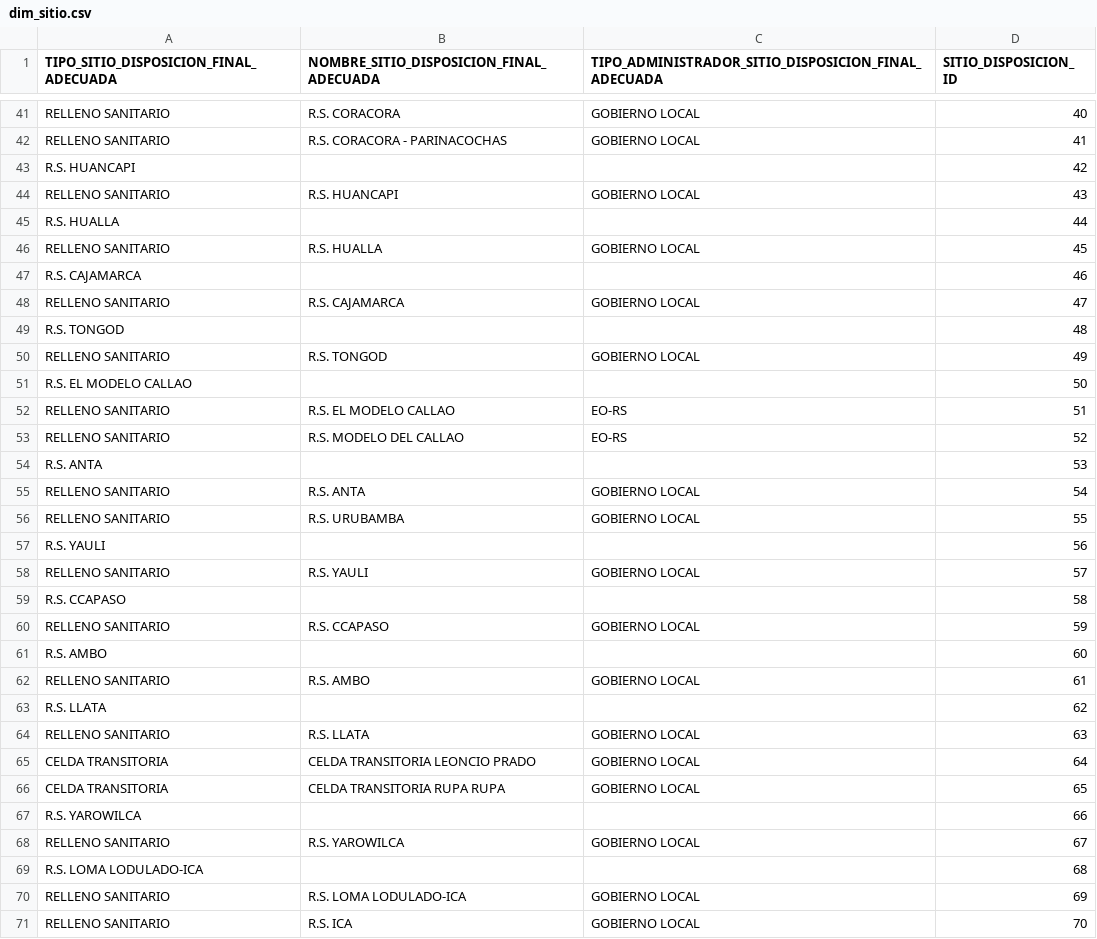
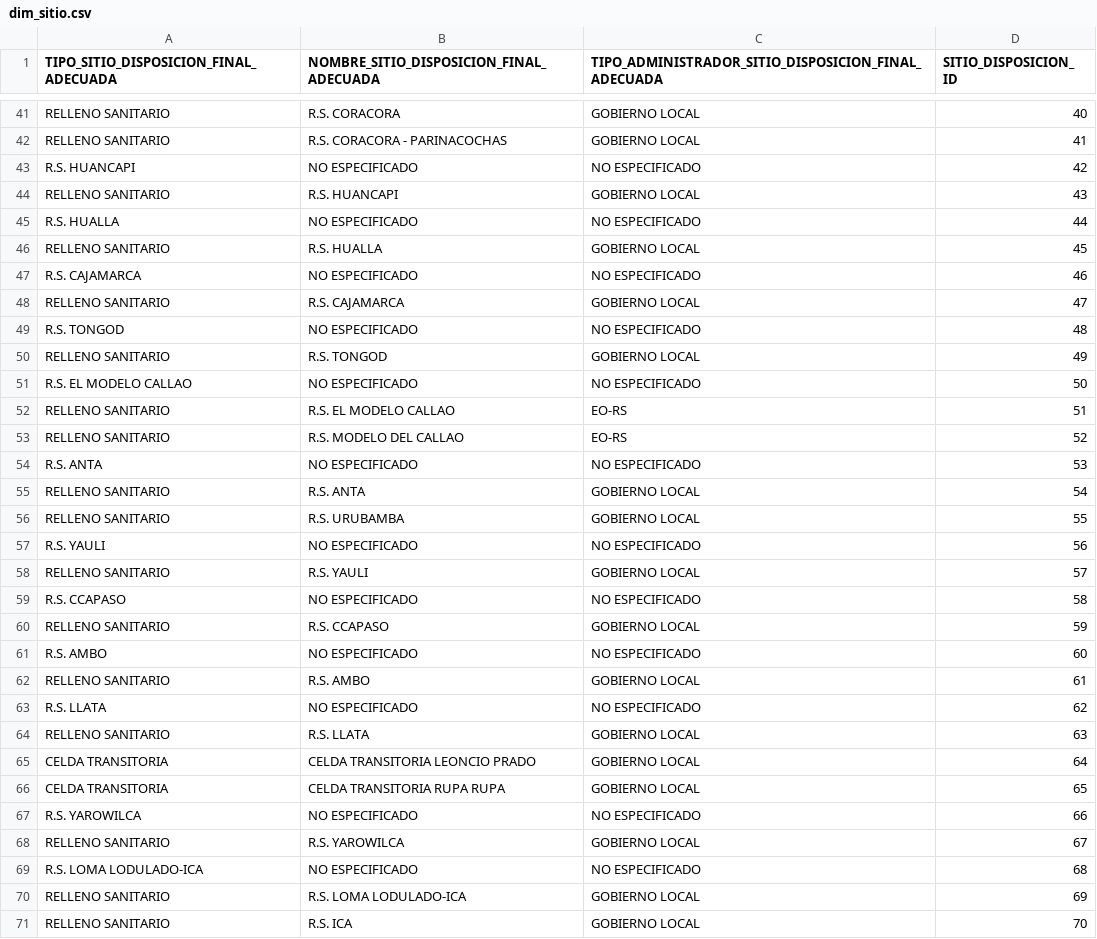
Before and after one commit to FabianCastillo12/etl-residuos, a CSV file: dim_sitio.csv, drawn as a sheet; only a part is shown, gaps mark what is left out; the diff covers the shown part only.

Commit message:
dim_sitio corregido

```diff
--- a/dim_sitio.csv
+++ b/dim_sitio.csv
@@ -42,23 +42,23 @@ RELLENO SANITARIO,R.S. CORACORA,GOBIERNO LOCAL,40
 RELLENO SANITARIO,R.S. CORACORA - PARINACOCHAS,GOBIERNO LOCAL,41
-R.S. HUANCAPI,,,42
+R.S. HUANCAPI,NO ESPECIFICADO,NO ESPECIFICADO,42
 RELLENO SANITARIO,R.S. HUANCAPI,GOBIERNO LOCAL,43
-R.S. HUALLA,,,44
+R.S. HUALLA,NO ESPECIFICADO,NO ESPECIFICADO,44
 RELLENO SANITARIO,R.S. HUALLA,GOBIERNO LOCAL,45
-R.S. CAJAMARCA,,,46
+R.S. CAJAMARCA,NO ESPECIFICADO,NO ESPECIFICADO,46
 RELLENO SANITARIO,R.S. CAJAMARCA,GOBIERNO LOCAL,47
-R.S. TONGOD,,,48
+R.S. TONGOD,NO ESPECIFICADO,NO ESPECIFICADO,48
 RELLENO SANITARIO,R.S. TONGOD,GOBIERNO LOCAL,49
-R.S. EL MODELO CALLAO,,,50
+R.S. EL MODELO CALLAO,NO ESPECIFICADO,NO ESPECIFICADO,50
 RELLENO SANITARIO,R.S. EL MODELO CALLAO,EO-RS,51
 RELLENO SANITARIO,R.S. MODELO DEL CALLAO,EO-RS,52
-R.S. ANTA,,,53
+R.S. ANTA,NO ESPECIFICADO,NO ESPECIFICADO,53
 RELLENO SANITARIO,R.S. ANTA,GOBIERNO LOCAL,54
 RELLENO SANITARIO,R.S. URUBAMBA,GOBIERNO LOCAL,55
-R.S. YAULI,,,56
+R.S. YAULI,NO ESPECIFICADO,NO ESPECIFICADO,56
 RELLENO SANITARIO,R.S. YAULI,GOBIERNO LOCAL,57
-R.S. CCAPASO,,,58
+R.S. CCAPASO,NO ESPECIFICADO,NO ESPECIFICADO,58
 RELLENO SANITARIO,R.S. CCAPASO,GOBIERNO LOCAL,59
-R.S. AMBO,,,60
+R.S. AMBO,NO ESPECIFICADO,NO ESPECIFICADO,60
 RELLENO SANITARIO,R.S. AMBO,GOBIERNO LOCAL,61
-R.S. LLATA,,,62
+R.S. LLATA,NO ESPECIFICADO,NO ESPECIFICADO,62
 RELLENO SANITARIO,R.S. LLATA,GOBIERNO LOCAL,63
@@ -66,5 +66,5 @@ CELDA TRANSITORIA,CELDA TRANSITORIA LEONCIO PRADO,GOBIERNO LOCAL,64
 CELDA TRANSITORIA,CELDA TRANSITORIA RUPA RUPA,GOBIERNO LOCAL,65
-R.S. YAROWILCA,,,66
+R.S. YAROWILCA,NO ESPECIFICADO,NO ESPECIFICADO,66
 RELLENO SANITARIO,R.S. YAROWILCA,GOBIERNO LOCAL,67
-R.S. LOMA LODULADO-ICA,,,68
+R.S. LOMA LODULADO-ICA,NO ESPECIFICADO,NO ESPECIFICADO,68
 RELLENO SANITARIO,R.S. LOMA LODULADO-ICA,GOBIERNO LOCAL,69
```
Also changed, not shown: 1 added row, 1 removed row and 76 edited cells elsewhere in this file, 4 other files.
